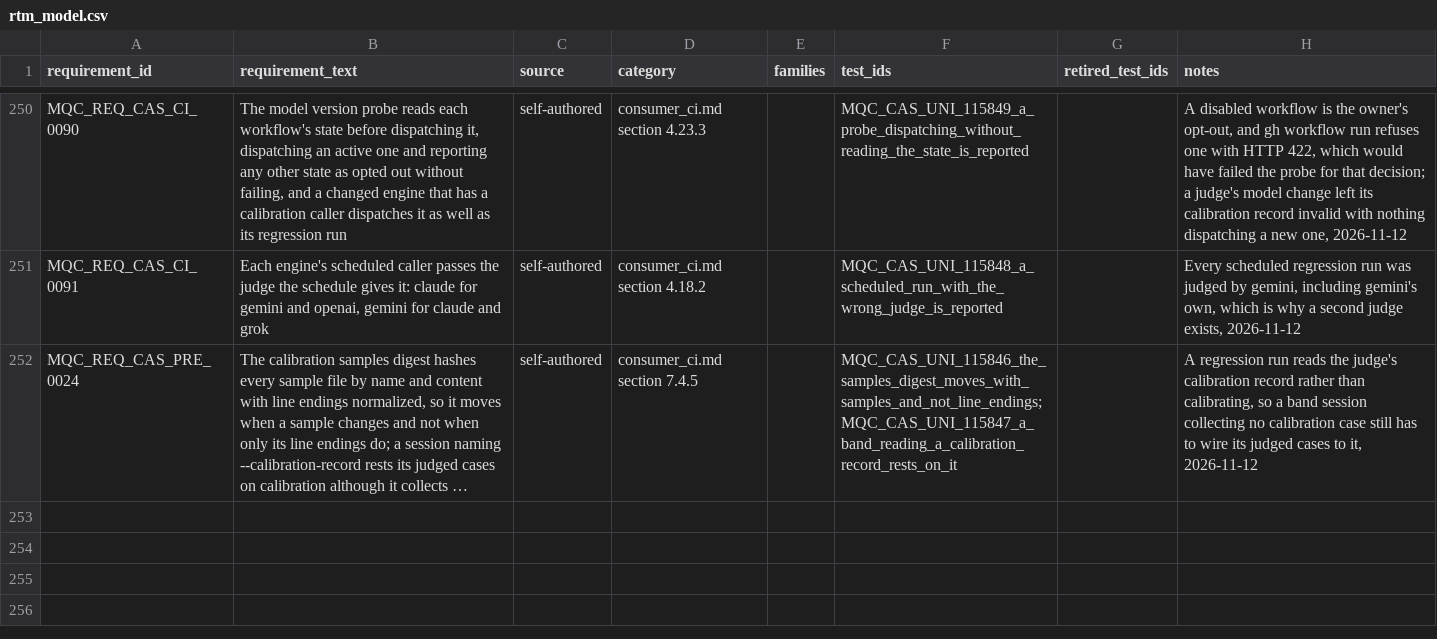
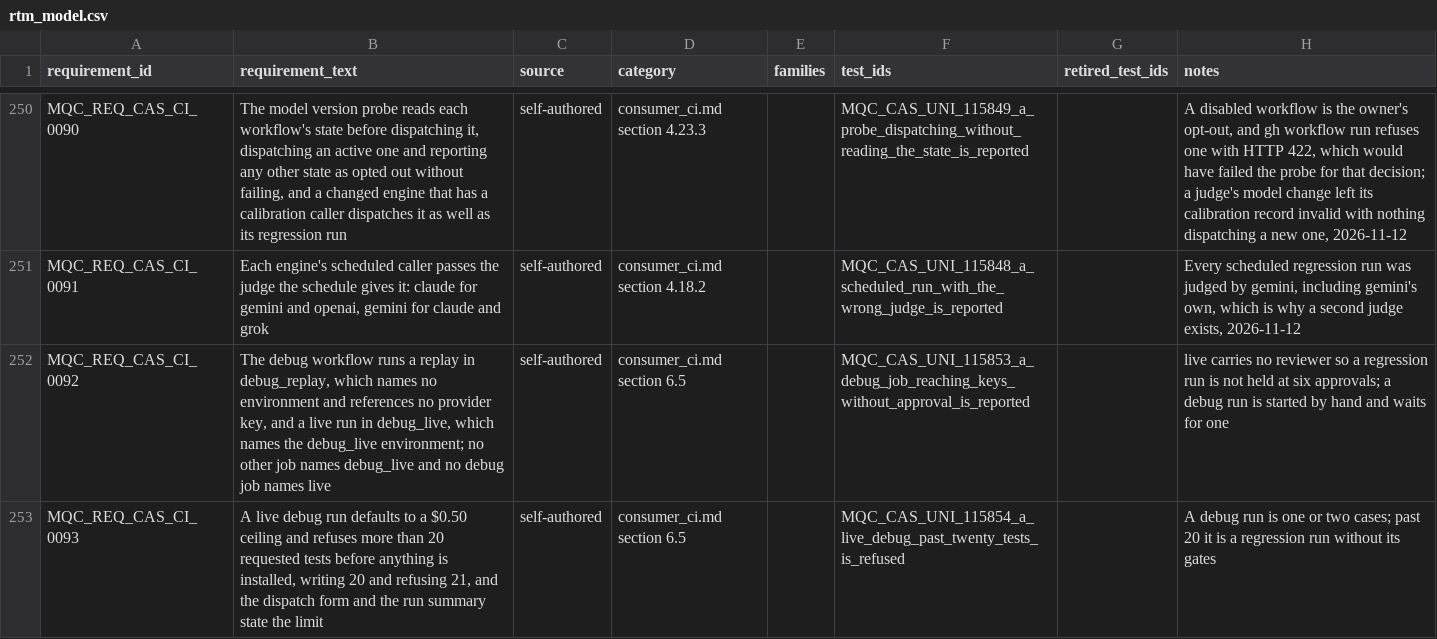
Before and after one commit to apolskiy/AP-Model-QC, a CSV file: docs/testing/rtm_model.csv, drawn as a sheet; only a part is shown, gaps mark what is left out; the shorter side is filled out with more unchanged rows; long unchanged cells end in …; the diff covers the shown part only.

Commit message:
Added a live debug job that waits for approval, runs at most 20 tests and keeps its recordings
The debug workflow named the live environment while checking out any branch
through case_ref, so once live admits main alone with no reviewer, a debug run
started from main would run a branch's code with the provider keys. A live
debug run also wrote its recordings into the runner's checkout and lost them,
and its ceiling defaulted to $4.00 with no limit on the selection.

The workflow is now two jobs. debug_replay names no environment and reaches no
key. debug_live names the debug_live environment (owner as required
reviewer), refuses more than 20 requested tests before installing anything
through tools/write_test_list.py --max-entries 20, defaults to a $0.50
ceiling, and copies every recording and judgement it wrote into its artifact
under recordings/ whatever the outcome. The dispatch form, the run summary,
consumer_ci.md section 6.5 and model_running_jobs.md section 2.3 state the
limit.

Requirements MQC_REQ_CAS_CI_0092 to 0094 and cases 115853 to 115855 were
added. MQC_REQ_CAS_CI_0010 and 0086 now state the debug exception, and 115705
and 115837 require debug_live in place of the green guard and of live for that
job. The README states 254 requirements and 282 preconditions.

Verified: unit gate 282 of 282, exit 0; pylint 10.00/10, exit 0; actionlint
exit 0; 19 injections, all caught, cases exit 0 after restore.

```diff
--- a/docs/testing/rtm_model.csv
+++ b/docs/testing/rtm_model.csv
@@ -251 +251,3 @@ MQC_REQ_CAS_CI_0090,"The model version probe reads each workflow's state before
 MQC_REQ_CAS_CI_0091,"Each engine's scheduled caller passes the judge the schedule gives it: claude for gemini and openai, gemini for claude and grok",self-authored,consumer_ci.md section 4.18.2,,MQC_CAS_UNI_115848_a_scheduled_run_with_the_wrong_judge_is_reported,,"Every scheduled regression run was judged by gemini, including gemini's own, which is why a second judge exists, 2026-11-12"
+MQC_REQ_CAS_CI_0092,"The debug workflow runs a replay in debug_replay, which names no environment and references no provider key, and a live run in debug_live, which names the debug_live environment; no other job names debug_live and no debug job names live",self-authored,consumer_ci.md section 6.5,,MQC_CAS_UNI_115853_a_debug_job_reaching_keys_without_approval_is_reported,,"live carries no reviewer so a regression run is not held at six approvals; a debug run is started by hand and waits for one"
+MQC_REQ_CAS_CI_0093,"A live debug run defaults to a $0.50 ceiling and refuses more than 20 requested tests before anything is installed, writing 20 and refusing 21, and the dispatch form and the run summary state the limit",self-authored,consumer_ci.md section 6.5,,MQC_CAS_UNI_115854_a_live_debug_past_twenty_tests_is_refused,,"A debug run is one or two cases; past 20 it is a regression run without its gates"
```
Also changed, not shown: 1 added row and 3 edited cells elsewhere in this file, 13 other files.
